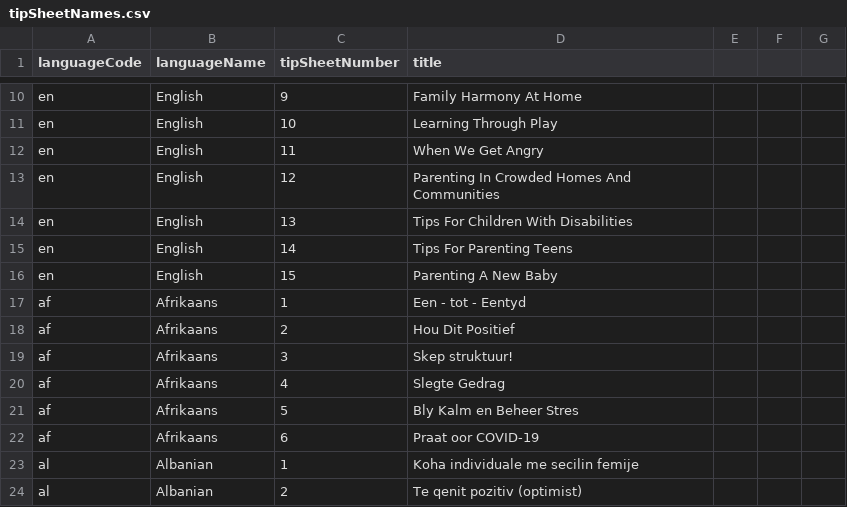
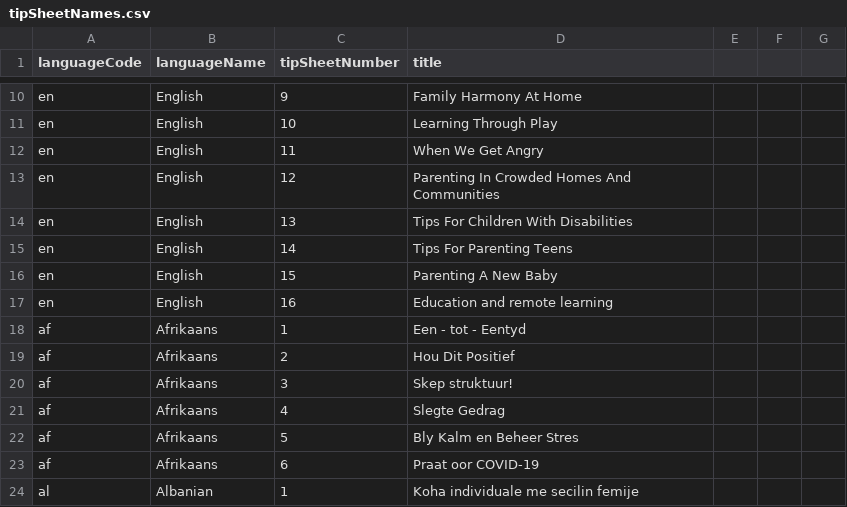
Before and after one commit to sylviawakoli/covid-parenting-website, a CSV file: src/assets/tip_sheets/tipSheetNames.csv, drawn as a sheet; only a part is shown, gaps mark what is left out; the shorter side is filled out with more unchanged rows; the diff names each change by its address in the sheet, - before the commit and + after, or states it on an @@ line.

Commit message:
Adding new English tips

```diff
--- a/src/assets/tip_sheets/tipSheetNames.csv
+++ b/src/assets/tip_sheets/tipSheetNames.csv
+row 17: en | English | 16 | Education and remote learning
```
Also changed, not shown: 17 other files.
